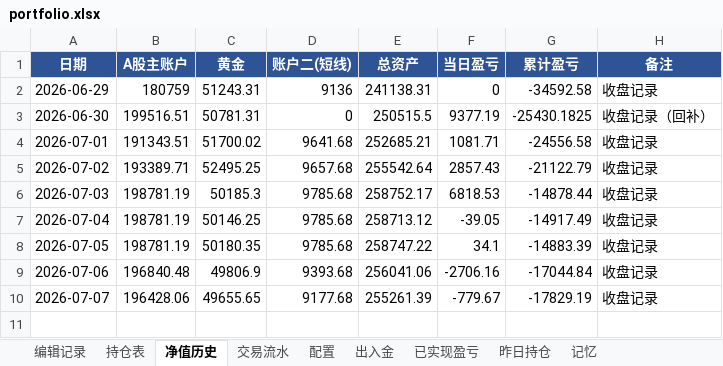
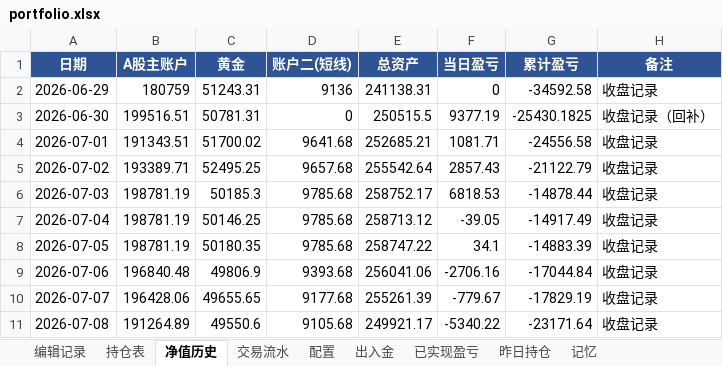
Before and after one commit to wanchangjia-png/investment-agent, an Excel workbook: portfolio.xlsx, sheet 净值历史, drawn as a sheet; values as stored, in another font and other column widths than the file's, no borders; the diff names each change by its address in the sheet, - before the commit and + after, or states it on an @@ line.

Commit message:
auto-sync portfolio.xlsx 2026-07-08 15:06

```diff
--- a/portfolio.xlsx (sheet 净值历史)
+++ b/portfolio.xlsx (sheet 净值历史)
+row 11: 2026-07-08 | 191264.89 | 49550.6 | 9105.68 | 249921.17 | -5340.22 | -23171.64 | 收盘记录
```
Also changed, not shown: sheet 昨日持仓.
